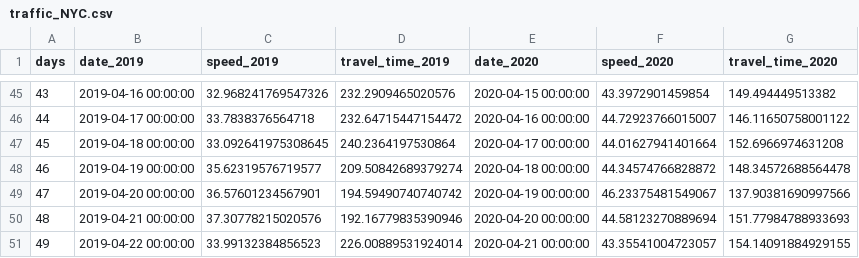
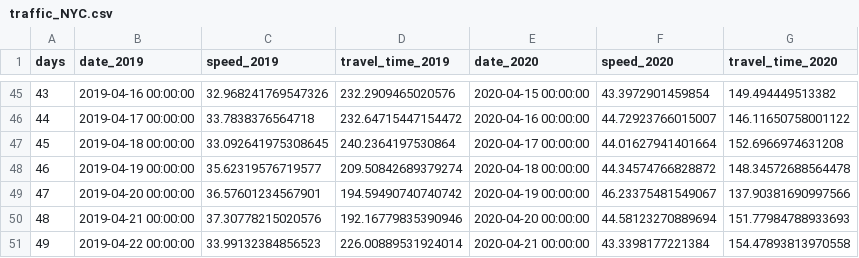
Before and after one commit to hkanezashi/GVTest, a CSV file: docs/data/traffic_NYC.csv, drawn as a sheet; only a part is shown, gaps mark what is left out.

```diff
--- a/docs/data/traffic_NYC.csv
+++ b/docs/data/traffic_NYC.csv
@@ -50,2 +50,2 @@ days,date_2019,speed_2019,travel_time_2019,date_2020,speed_2020,travel_time_2020
 48,2019-04-21 00:00:00,37.30778215020576,192.16779835390946,2020-04-20 00:00:00,44.58123270889694,151.77984788933693
-49,2019-04-22 00:00:00,33.99132384856523,226.00889531924014,2020-04-21 00:00:00,43.35541004723057,154.14091884929155
+49,2019-04-22 00:00:00,33.99132384856523,226.00889531924014,2020-04-21 00:00:00,43.3398177221384,154.47893813970558
```
Also changed, not shown: docs/data/citibike_departed.csv.
